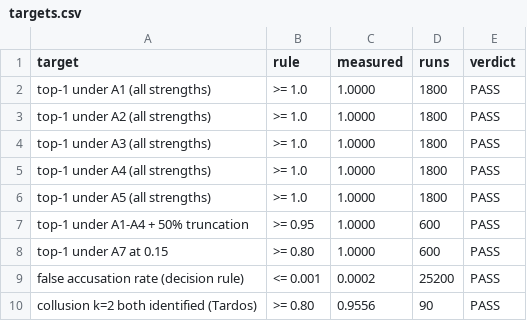
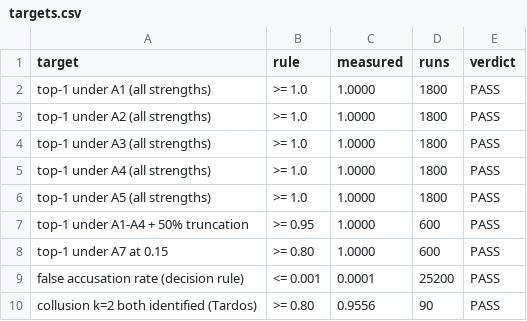
Before and after one commit to ayushmgarg/molehunt, a CSV file: docs/benchmark/targets.csv, drawn as a sheet.

```diff
--- a/docs/benchmark/targets.csv
+++ b/docs/benchmark/targets.csv
@@ -8,3 +8,3 @@ top-1 under A1-A4 + 50% truncation,>= 0.95,1.0000,600,PASS
 top-1 under A7 at 0.15,>= 0.80,1.0000,600,PASS
-false accusation rate (decision rule),<= 0.001,0.0002,25200,PASS
+false accusation rate (decision rule),<= 0.001,0.0001,25200,PASS
 collusion k=2 both identified (Tardos),>= 0.80,0.9556,90,PASS
```
Also changed, not shown: docs/benchmark/attacks.csv, docs/benchmark/collusion.csv, 8 other files.
